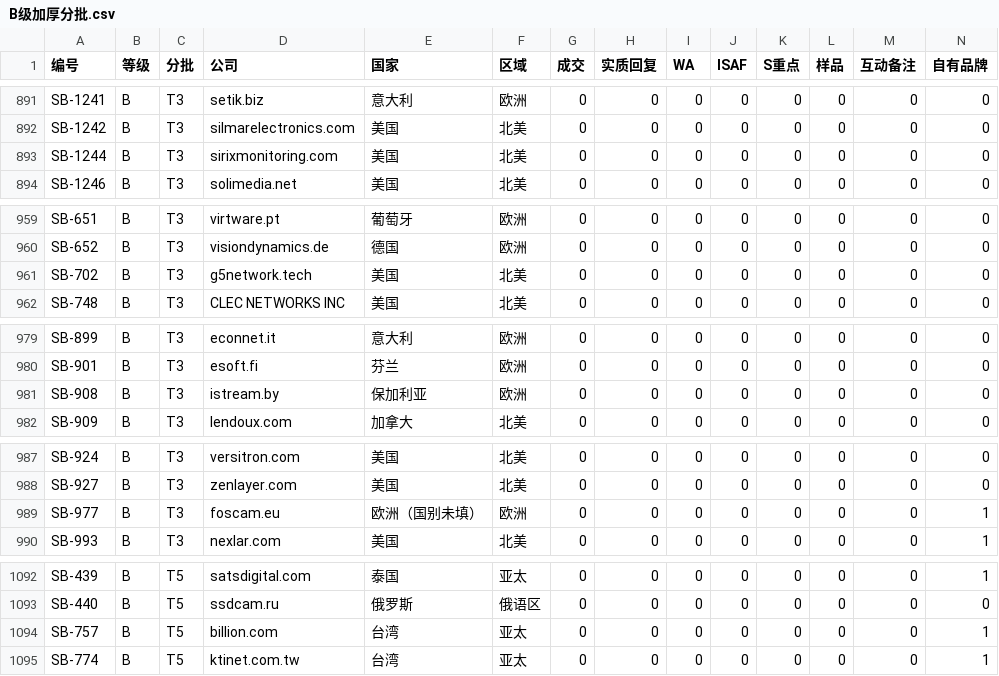
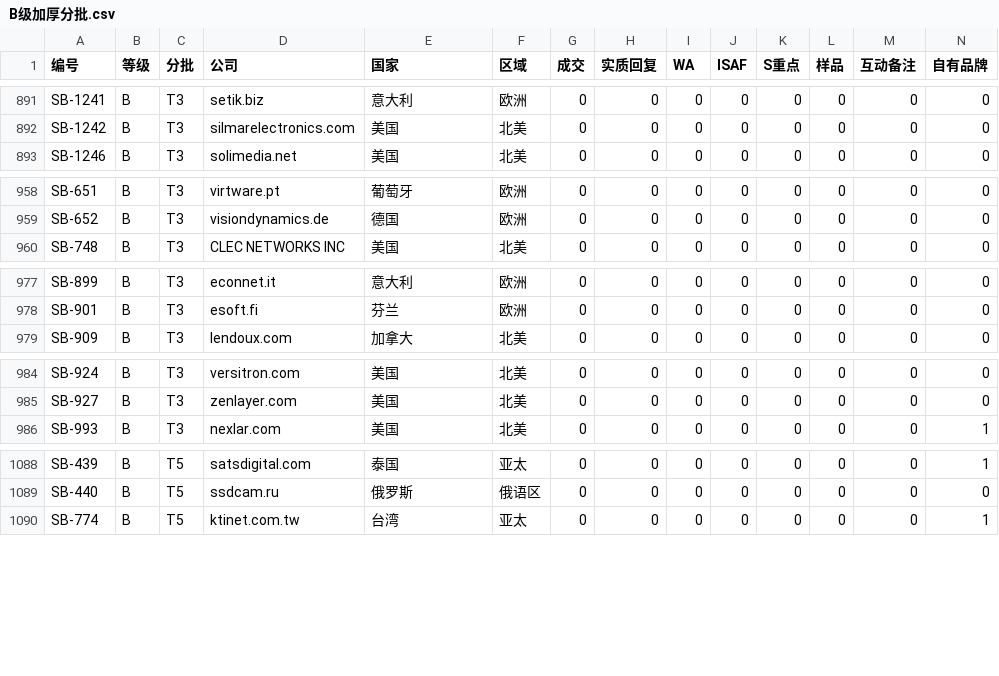
Before and after one commit to elsasaga-cloud/Planet, a CSV file: data/saga_clients/B级加厚分批.csv, drawn as a sheet; only a part is shown, gaps mark what is left out; removed rows and columns are numbered as before the commit, all else as after; rows hold the shown columns only; the diff covers the shown part only; the diff names each change by its address in the sheet, - before the commit and + after, or states it on an @@ line.

Commit message:
T27-R6: B 级 T4/T5 人工复核批 56 ×16（Cloudtronics/Polyvision/Maxcom/Genie OEM 30；国别更正 Rask Prekę→立陶宛、istream.by→白俄罗斯；降 C G5 二手经纪、Billion 台湾上市、Foscam.eu 专营、Shogun HK 同行、Sirix 服务商）
Co-authored-by: arena-agent <297053741+arena-agent@users.noreply.github.com>

```diff
--- a/data/saga_clients/B级加厚分批.csv
+++ b/data/saga_clients/B级加厚分批.csv
-row 893: SB-1244 | B | T3 | sirixmonitoring.com | 美国 | 北美 | 0 | 0 | 0 | 0 | 0 | 0 | 0 | 0
-row 961: SB-702 | B | T3 | g5network.tech | 美国 | 北美 | 0 | 0 | 0 | 0 | 0 | 0 | 0 | 0
-row 981: SB-908 | B | T3 | istream.by | 保加利亚 | 欧洲 | 0 | 0 | 0 | 0 | 0 | 0 | 0 | 0
-row 989: SB-977 | B | T3 | foscam.eu | 欧洲（国别未填） | 欧洲 | 0 | 0 | 0 | 0 | 0 | 0 | 0 | 1
-row 1094: SB-757 | B | T5 | billion.com | 台湾 | 亚太 | 0 | 0 | 0 | 0 | 0 | 0 | 0 | 1
```
Also changed, not shown: 1 added row, 1 removed row and 11 edited cells elsewhere in this file, 42 other files.
